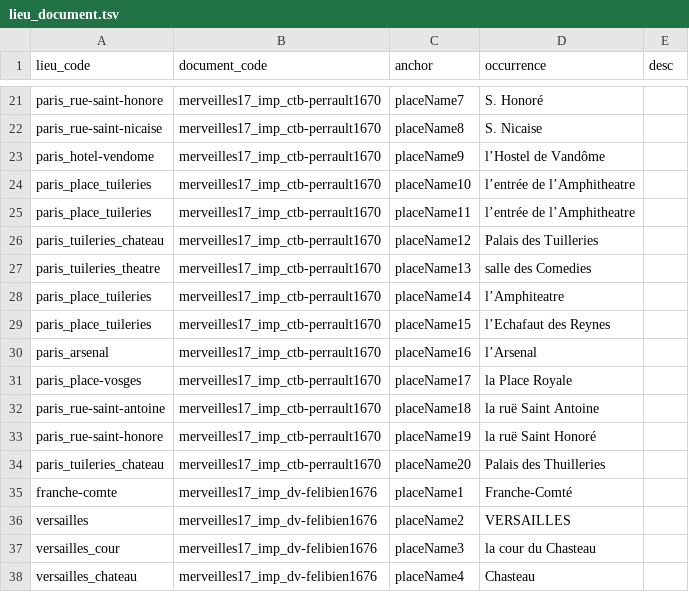
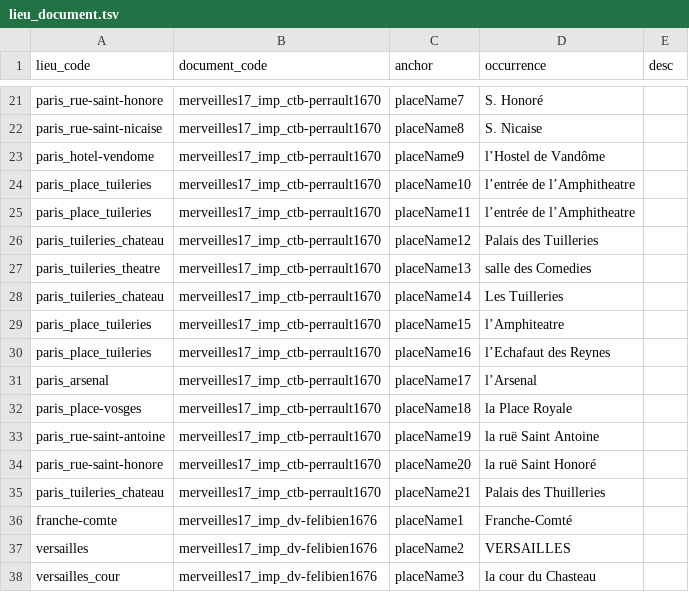
Before and after one commit to fetes17/merveilles17, a TSV file: site/data/lieu_document.tsv, drawn as a sheet; only a part is shown, gaps mark what is left out; the shorter side is filled out with more unchanged rows.

```diff
--- a/site/data/lieu_document.tsv
+++ b/site/data/lieu_document.tsv
@@ -27,9 +27,10 @@ paris_tuileries_chateau	merveilles17_imp_ctb-perrault1670	placeName12	Palais des
 paris_tuileries_theatre	merveilles17_imp_ctb-perrault1670	placeName13	salle des Comedies	
-paris_place_tuileries	merveilles17_imp_ctb-perrault1670	placeName14	l’Amphiteatre	
-paris_place_tuileries	merveilles17_imp_ctb-perrault1670	placeName15	l’Echafaut des Reynes	
-paris_arsenal	merveilles17_imp_ctb-perrault1670	placeName16	l’Arsenal	
-paris_place-vosges	merveilles17_imp_ctb-perrault1670	placeName17	la Place Royale	
-paris_rue-saint-antoine	merveilles17_imp_ctb-perrault1670	placeName18	la ruë Saint Antoine	
-paris_rue-saint-honore	merveilles17_imp_ctb-perrault1670	placeName19	la ruë Saint Honoré	
-paris_tuileries_chateau	merveilles17_imp_ctb-perrault1670	placeName20	Palais des Thuilleries	
+paris_tuileries_chateau	merveilles17_imp_ctb-perrault1670	placeName14	Les Tuilleries	
+paris_place_tuileries	merveilles17_imp_ctb-perrault1670	placeName15	l’Amphiteatre	
+paris_place_tuileries	merveilles17_imp_ctb-perrault1670	placeName16	l’Echafaut des Reynes	
+paris_arsenal	merveilles17_imp_ctb-perrault1670	placeName17	l’Arsenal	
+paris_place-vosges	merveilles17_imp_ctb-perrault1670	placeName18	la Place Royale	
+paris_rue-saint-antoine	merveilles17_imp_ctb-perrault1670	placeName19	la ruë Saint Antoine	
+paris_rue-saint-honore	merveilles17_imp_ctb-perrault1670	placeName20	la ruë Saint Honoré	
+paris_tuileries_chateau	merveilles17_imp_ctb-perrault1670	placeName21	Palais des Thuilleries	
 franche-comte	merveilles17_imp_dv-felibien1676	placeName1	Franche-Comté	
```
Also changed, not shown: site/data/document.tsv, site/data/personne_document.tsv, 4 other files.
